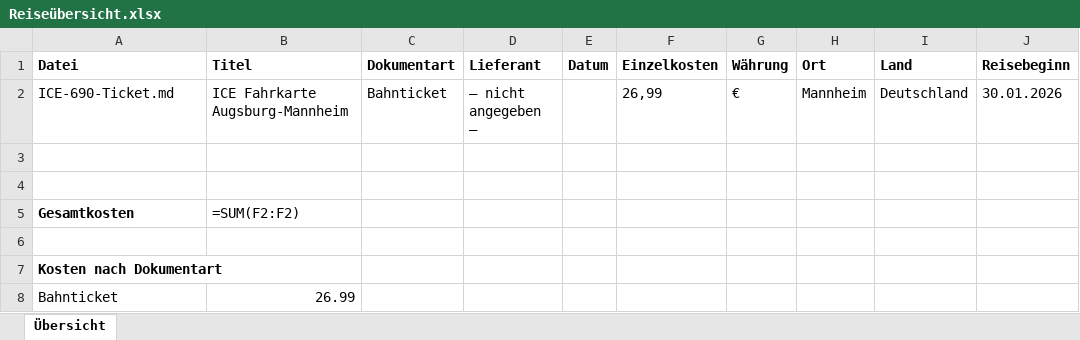
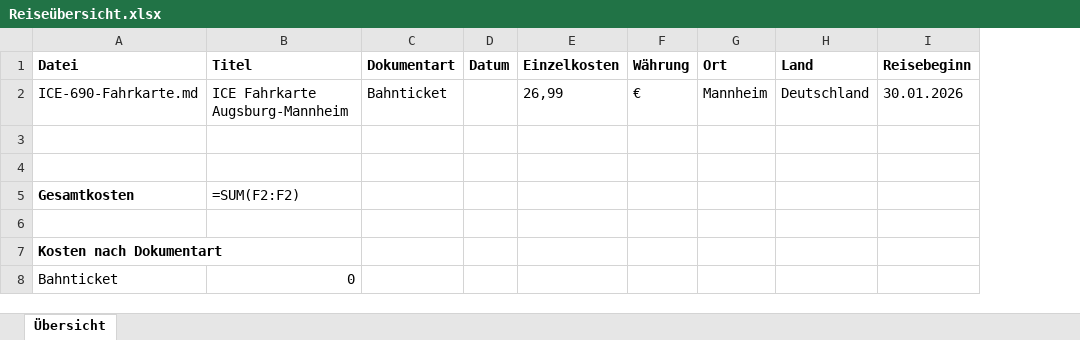
Before and after one commit to Luana-Br19/FlowMind, an Excel workbook: Inbox/Geschaeftsreise/2026/Q1/2026-01-30_Mannheim/Reiseübersicht.xlsx, sheet Übersicht, drawn as a sheet; only a part is shown; values as stored, in another font and other column widths than the file's, no borders; formulas without a stored value are shown as written; the diff names each change by its address in the sheet, - before the commit and + after, or states it on an @@ line.

Commit message:
Add geschaeftsreise: ICE Fahrkarte Augsburg-Mannheim

```diff
--- a/Inbox/Geschaeftsreise/2026/Q1/2026-01-30_Mannheim/Reiseübersicht.xlsx (sheet Übersicht)
+++ b/Inbox/Geschaeftsreise/2026/Q1/2026-01-30_Mannheim/Reiseübersicht.xlsx (sheet Übersicht)
-column D (Lieferant), row 2: – nicht angegeben –
-A2 (Datei): ICE-690-Ticket.md
+A2 (Datei): ICE-690-Fahrkarte.md
-B8 (Titel): 26.99
+B8 (Titel): 0
```
Also changed, not shown: 6 other files.
